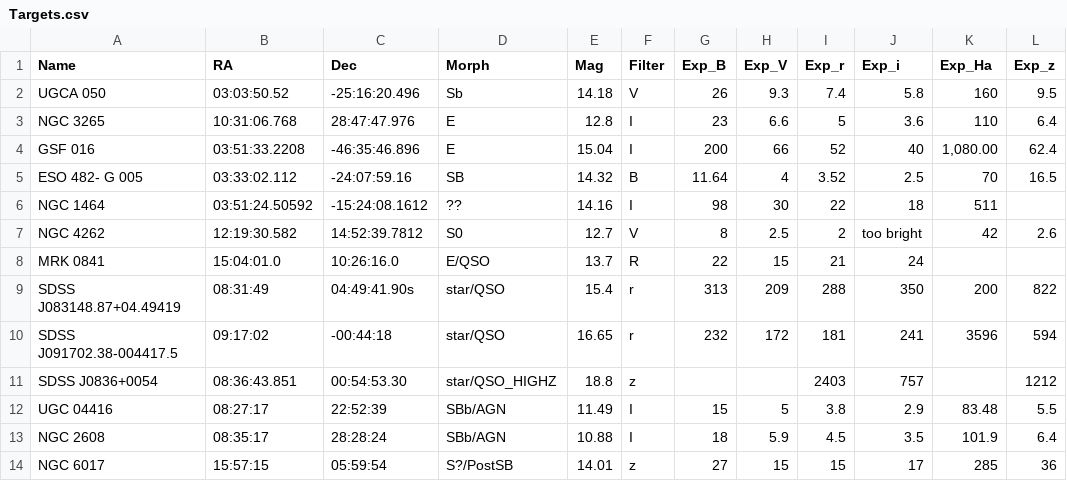
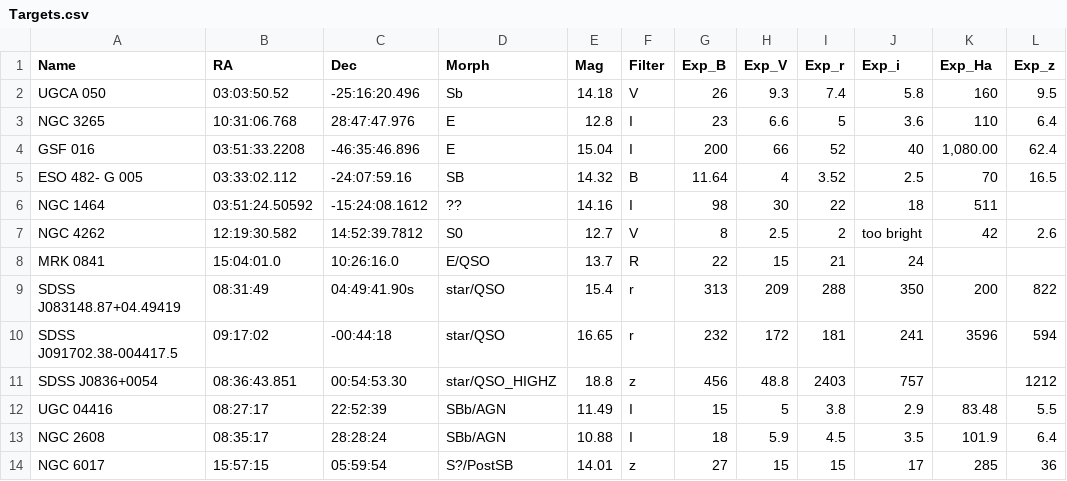
Before and after one commit to jhartke/LaSillaRepo2020, a CSV file: targets/Targets.csv, drawn as a sheet; only a part is shown; the diff names each change by its address in the sheet, - before the commit and + after, or states it on an @@ line.

Commit message:
Update Targets.csv

```diff
--- a/targets/Targets.csv
+++ b/targets/Targets.csv
-G11 (Exp_B): (empty)
+G11 (Exp_B): 456
-H11 (Exp_V): (empty)
+H11 (Exp_V): 48.8
```
